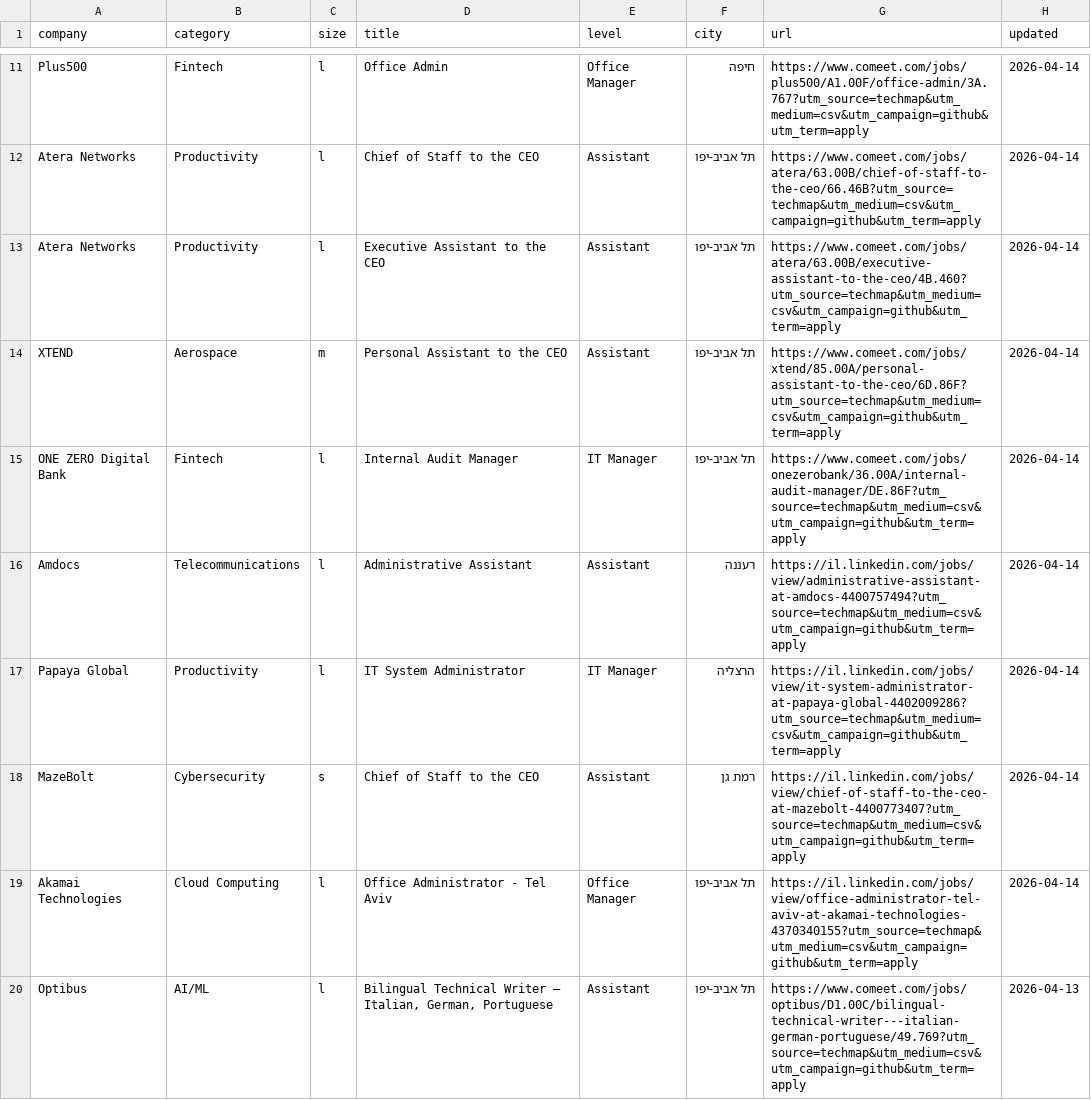
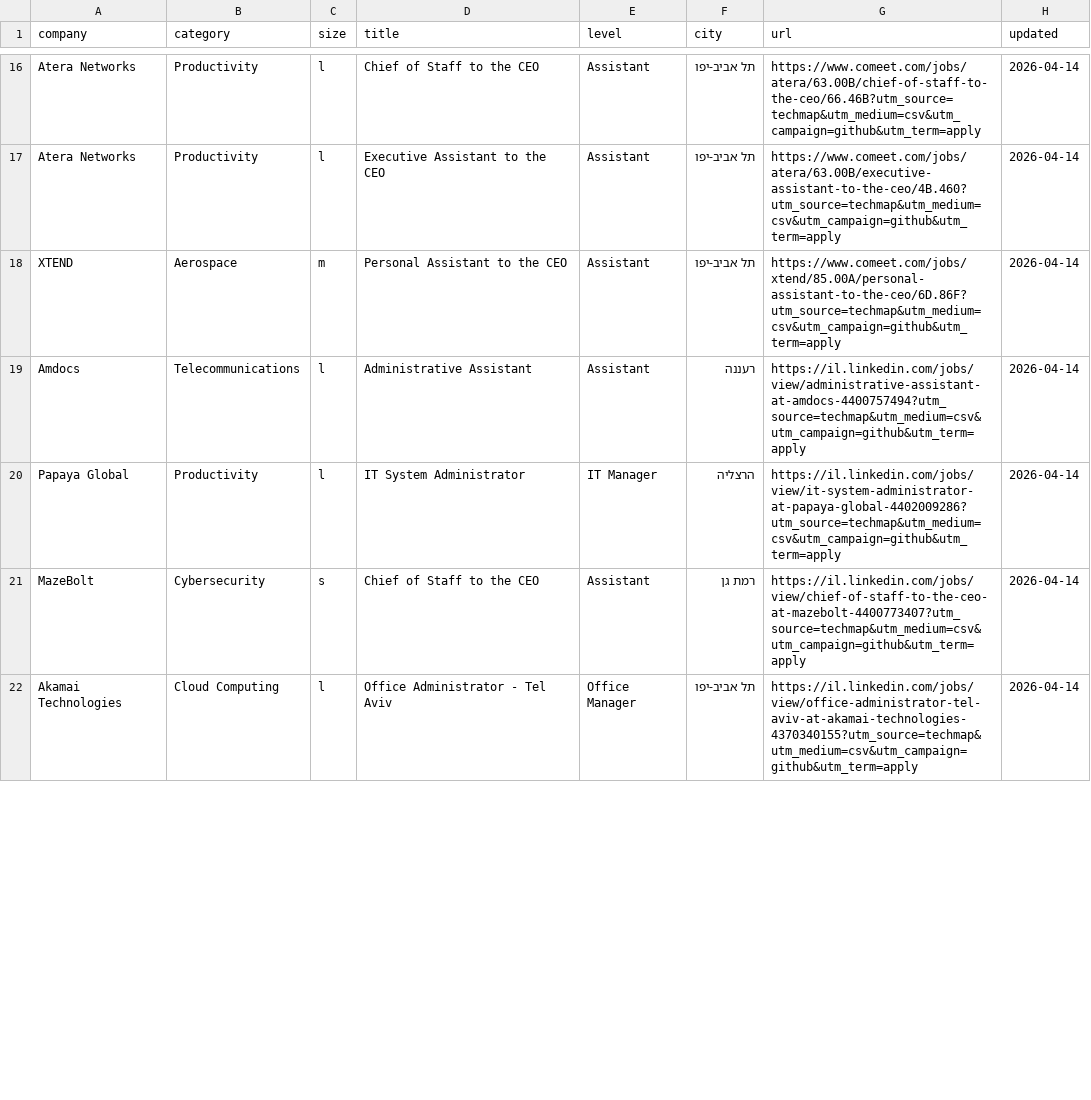
Before and after one commit to MaTriXy/techmap, a CSV file: jobs/admin.csv, drawn as a sheet; only a part is shown, gaps mark what is left out; the diff covers the shown part only.

```diff
--- a/jobs/admin.csv
+++ b/jobs/admin.csv
@@ -11,2 +16 @@
-"Plus500","Fintech","l","Office Admin","Office Manager","חיפה","https://www.comeet.com/jobs/plus500/A1.00F/office-admin/3A.767?utm_source=techmap&utm_medium=csv&utm_campaign=github&utm_term=apply","2026-04-14"
 "Atera Networks","Productivity","l","Chief of Staff to the CEO","Assistant","תל אביב-יפו","https://www.comeet.com/jobs/atera/63.00B/chief-of-staff-to-the-ceo/66.46B?utm_source=techmap&utm_medium=csv&utm_campaign=github&utm_term=apply","2026-04-14"
@@ -14,3 +18,2 @@
 "XTEND","Aerospace","m","Personal Assistant to the CEO","Assistant","תל אביב-יפו","https://www.comeet.com/jobs/xtend/85.00A/personal-assistant-to-the-ceo/6D.86F?utm_source=techmap&utm_medium=csv&utm_campaign=github&utm_term=apply","2026-04-14"
-"ONE ZERO Digital Bank","Fintech","l","Internal Audit Manager","IT Manager","תל אביב-יפו","https://www.comeet.com/jobs/onezerobank/36.00A/internal-audit-manager/DE.86F?utm_source=techmap&utm_medium=csv&utm_campaign=github&utm_term=apply","2026-04-14"
 "Amdocs","Telecommunications","l","Administrative Assistant","Assistant","רעננה","https://il.linkedin.com/jobs/view/administrative-assistant-at-amdocs-4400757494?utm_source=techmap&utm_medium=csv&utm_campaign=github&utm_term=apply","2026-04-14"
@@ -19,2 +22 @@
 "Akamai Technologies","Cloud Computing","l","Office Administrator - Tel Aviv","Office Manager","תל אביב-יפו","https://il.linkedin.com/jobs/view/office-administrator-tel-aviv-at-akamai-technologies-4370340155?utm_source=techmap&utm_medium=csv&utm_campaign=github&utm_term=apply","2026-04-14"
-"Optibus","AI/ML","l","Bilingual Technical Writer –  Italian, German, Portuguese","Assistant","תל אביב-יפו","https://www.comeet.com/jobs/optibus/D1.00C/bilingual-technical-writer---italian-german-portuguese/49.769?utm_source=techmap&utm_medium=csv&utm_campaign=github&utm_term=apply","2026-04-13"
```
Also changed, not shown: 11 added rows and 7 removed rows elsewhere in this file, jobs/business.csv, jobs/design.csv, 16 other files.
